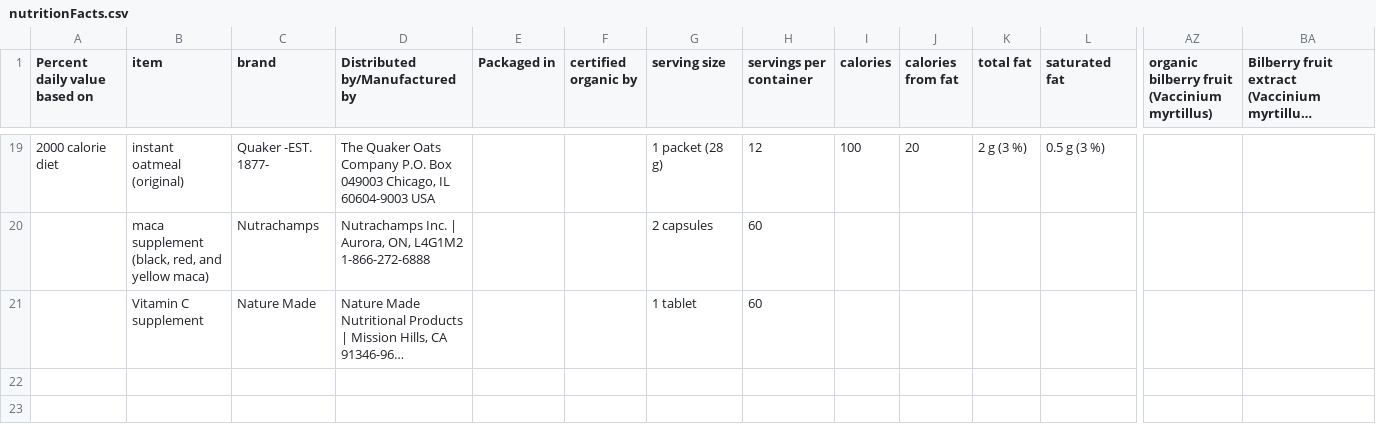
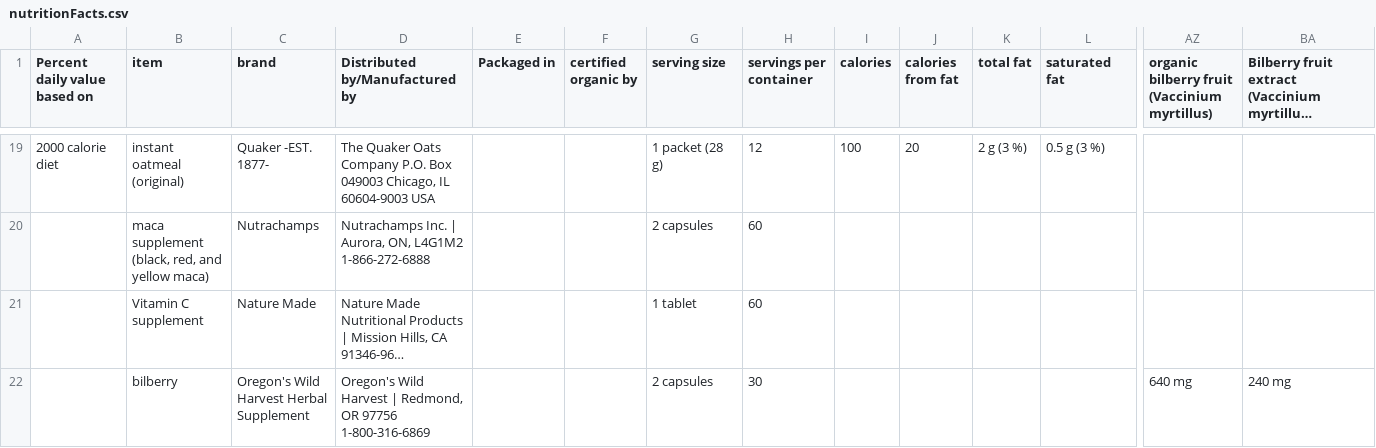
Before and after one commit to Shail-Shouryya/data, a CSV file: nutritionFacts.csv, drawn as a sheet; only a part is shown, gaps mark what is left out; long unchanged cells end in …; rows hold the shown columns only; the diff names each change by its address in the sheet, - before the commit and + after, or states it on an @@ line.

Commit message:
bilberry supplement (Oregon's Wild Harvest)

```diff
--- a/nutritionFacts.csv
+++ b/nutritionFacts.csv
+row 22:  | bilberry | Oregon's Wild Harvest Herbal Supplement | Oregon's Wild Harvest | Redmond, OR 97756 1-800-316-6869 |  |  | 2 capsules | 30 |  |  |  |  | 640 mg | 240 mg
```
